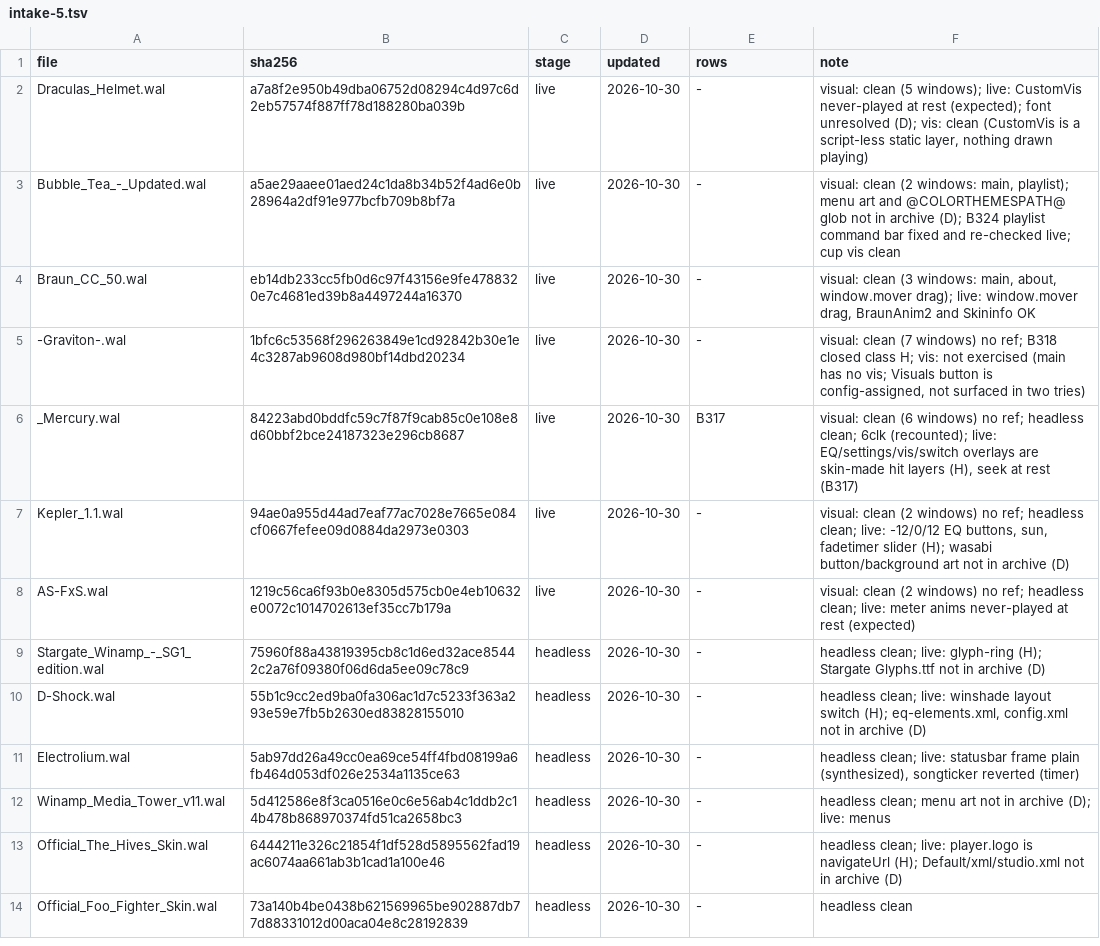
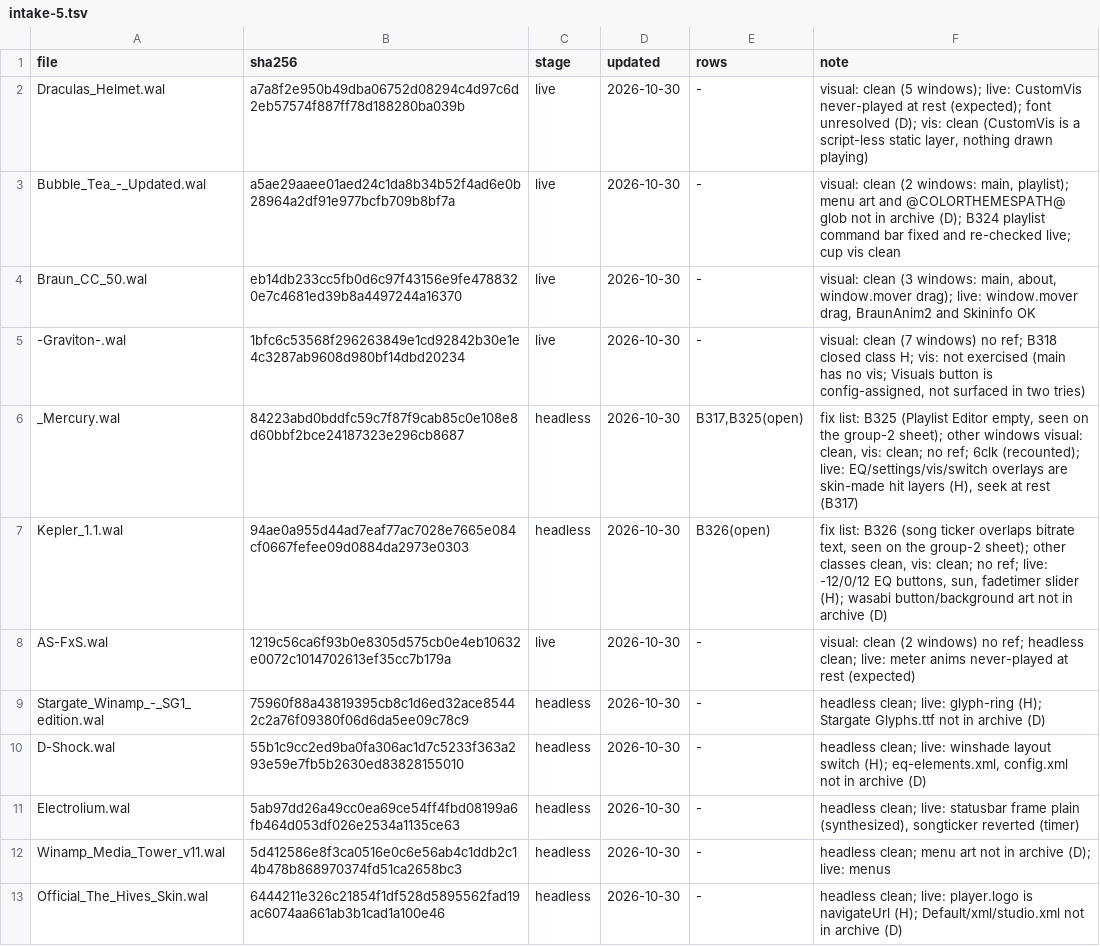
Before and after one commit to ad-repo/nullplayer, a TSV file: docs/winamp-modern/intakes/intake-5.tsv, drawn as a sheet; only a part is shown; the shorter side is filled out with more unchanged rows.

```diff
--- a/docs/winamp-modern/intakes/intake-5.tsv
+++ b/docs/winamp-modern/intakes/intake-5.tsv
@@ -5,4 +5,4 @@ Braun_CC_50.wal	eb14db233cc5fb0d6c97f43156e9fe4788320e7c4681ed39b8a4497244a16370
 -Graviton-.wal	1bfc6c53568f296263849e1cd92842b30e1e4c3287ab9608d980bf14dbd20234	live	2026-10-30	-	visual: clean (7 windows) no ref; B318 closed class H; vis: not exercised (main has no vis; Visuals button is config-assigned, not surfaced in two tries)
-_Mercury.wal	84223abd0bddfc59c7f87f9cab85c0e108e8d60bbf2bce24187323e296cb8687	live	2026-10-30	B317	visual: clean (6 windows) no ref; headless clean; 6clk (recounted); live: EQ/settings/vis/switch overlays are skin-made hit layers (H), seek at rest (B317)
-Kepler_1.1.wal	94ae0a955d44ad7eaf77ac7028e7665e084cf0667fefee09d0884da2973e0303	live	2026-10-30	-	visual: clean (2 windows) no ref; headless clean; live: -12/0/12 EQ buttons, sun, fadetimer slider (H); wasabi button/background art not in archive (D)
+_Mercury.wal	84223abd0bddfc59c7f87f9cab85c0e108e8d60bbf2bce24187323e296cb8687	headless	2026-10-30	B317,B325(open)	fix list: B325 (Playlist Editor empty, seen on the group-2 sheet); other windows visual: clean, vis: clean; no ref; 6clk (recounted); live: EQ/settings/vis/switch overlays are skin-made hit layers (H), seek at rest (B317)
+Kepler_1.1.wal	94ae0a955d44ad7eaf77ac7028e7665e084cf0667fefee09d0884da2973e0303	headless	2026-10-30	B326(open)	fix list: B326 (song ticker overlaps bitrate text, seen on the group-2 sheet); other classes clean, vis: clean; no ref; live: -12/0/12 EQ buttons, sun, fadetimer slider (H); wasabi button/background art not in archive (D)
 AS-FxS.wal	1219c56ca6f93b0e8305d575cb0e4eb10632e0072c1014702613ef35cc7b179a	live	2026-10-30	-	visual: clean (2 windows) no ref; headless clean; live: meter anims never-played at rest (expected)
```
Also changed, not shown: 1 other file.
